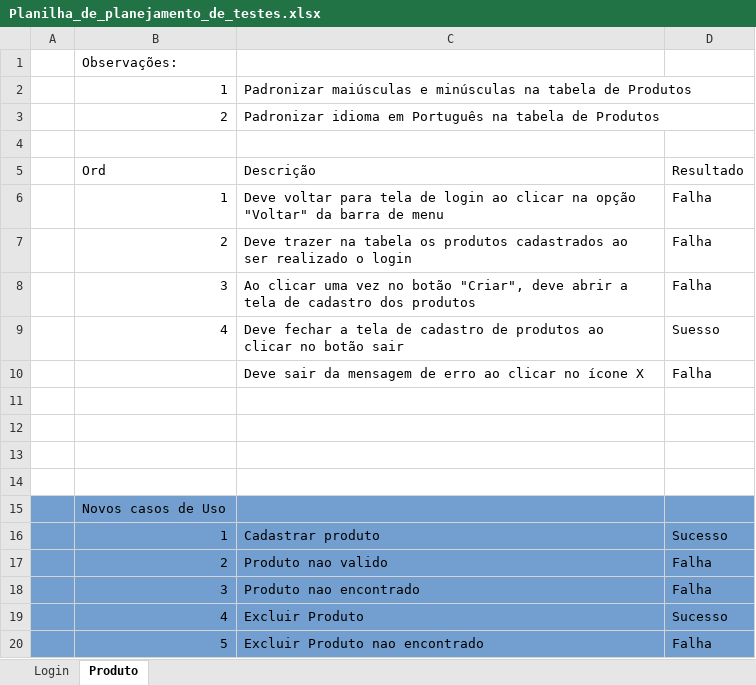
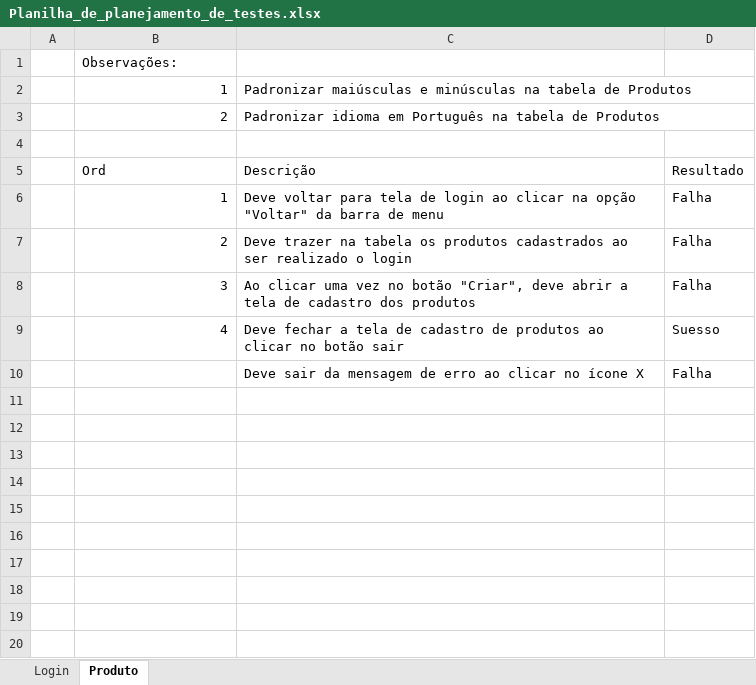
Before and after one commit to WolfChrisxyt/Teste_Software, an Excel workbook: Planilha_de_planejamento_de_testes.xlsx, sheet Produto, drawn as a sheet; values as stored, in another font and other column widths than the file's, no borders; the diff names each change by its address in the sheet, - before the commit and + after, or states it on an @@ line.

```diff
--- a/Planilha_de_planejamento_de_testes.xlsx (sheet Produto)
+++ b/Planilha_de_planejamento_de_testes.xlsx (sheet Produto)
-row 11: (empty)
-row 12: (empty)
-row 13: (empty)
-row 14: (empty)
-row 15:  | Novos casos de Uso
-row 16:  | 1 | Cadastrar produto | Sucesso
-row 17:  | 2 | Produto nao valido | Falha
-row 18:  | 3 | Produto nao encontrado | Falha
-row 19:  | 4 | Excluir Produto | Sucesso
-row 20:  | 5 | Excluir Produto nao encontrado | Falha
```
Also changed, not shown: 46 other files.
